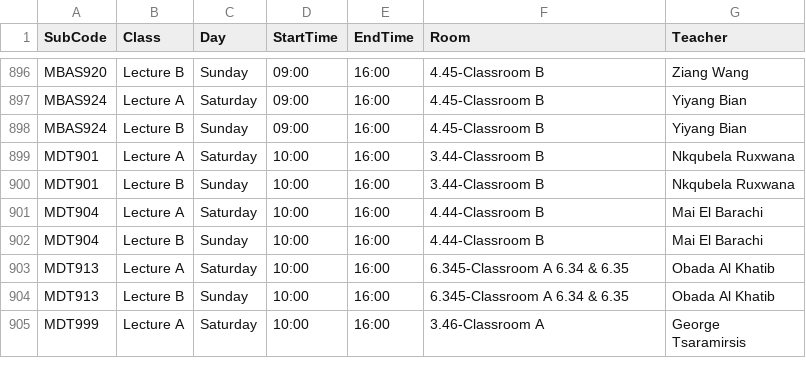
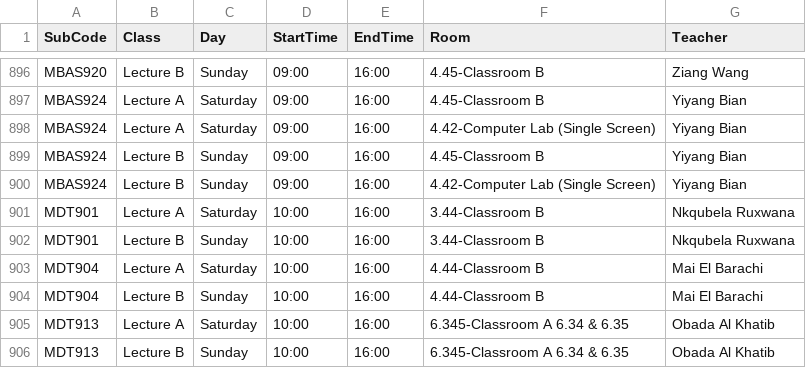
Before and after one commit to tahayparker/vaila, a CSV file: public/classes.csv, drawn as a sheet; only a part is shown, gaps mark what is left out; the shorter side is filled out with more unchanged rows.

Commit message:
Update timetable CSV and professor schedule JSON [skip deploy]

```diff
--- a/public/classes.csv
+++ b/public/classes.csv
@@ -897,3 +897,5 @@ MBAS920,Lecture B,Sunday,09:00,16:00,4.45-Classroom B,Ziang Wang
 MBAS924,Lecture A,Saturday,09:00,16:00,4.45-Classroom B,Yiyang Bian
+MBAS924,Lecture A,Saturday,09:00,16:00,4.42-Computer Lab (Single Screen),Yiyang Bian
 MBAS924,Lecture B,Sunday,09:00,16:00,4.45-Classroom B,Yiyang Bian
+MBAS924,Lecture B,Sunday,09:00,16:00,4.42-Computer Lab (Single Screen),Yiyang Bian
 MDT901,Lecture A,Saturday,10:00,16:00,3.44-Classroom B,Nkqubela Ruxwana
```
